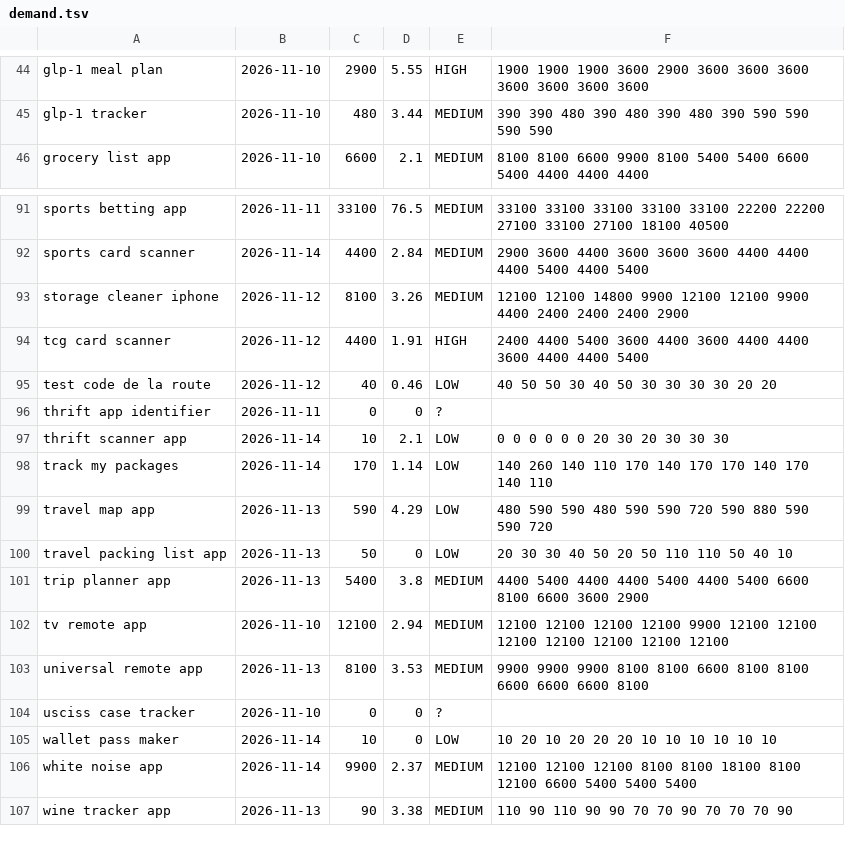
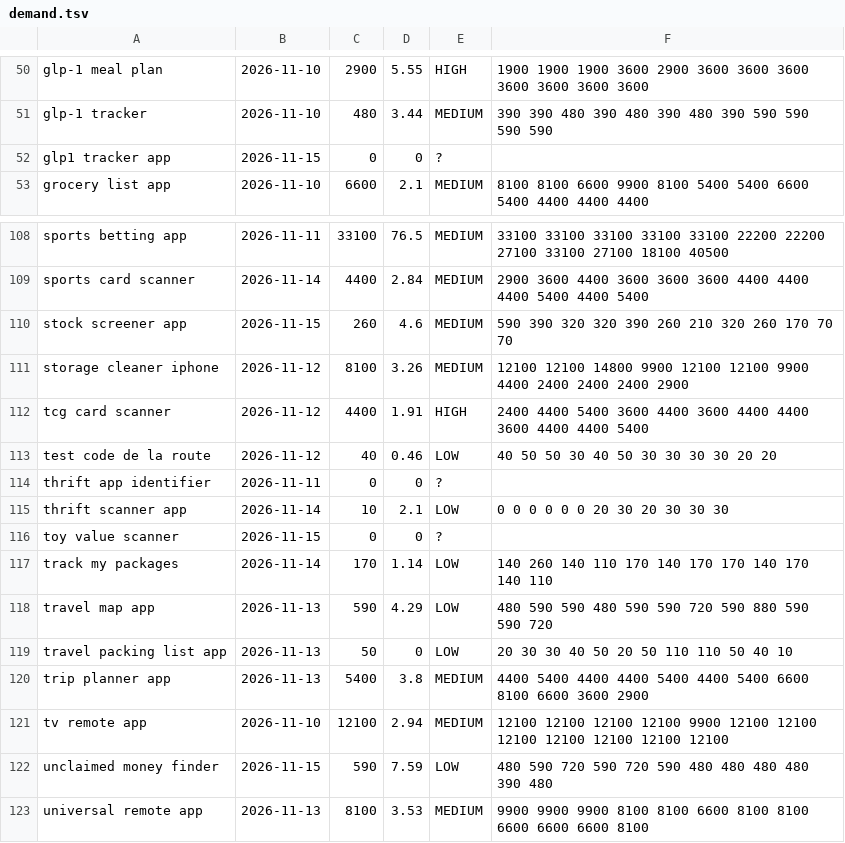
Before and after one commit to kesly/veille, a TSV file: market-scan/data/demand.tsv, drawn as a sheet; only a part is shown, gaps mark what is left out; the shorter side is filled out with more unchanged rows; the diff covers the shown part only; the diff names each change by its address in the sheet, - before the commit and + after, or states it on an @@ line.

```diff
--- a/market-scan/data/demand.tsv
+++ b/market-scan/data/demand.tsv
+row 52: glp1 tracker app | 2026-11-15 | 0 | 0 | ?
+row 110: stock screener app | 2026-11-15 | 260 | 4.6 | MEDIUM | 590 390 320 320 390 260 210 320 260 170 70 70
+row 116: toy value scanner | 2026-11-15 | 0 | 0 | ?
+row 122: unclaimed money finder | 2026-11-15 | 590 | 7.59 | LOW | 480 590 720 590 720 590 480 480 480 480 390 480
```
Also changed, not shown: 16 added rows elsewhere in this file, 2 other files.
